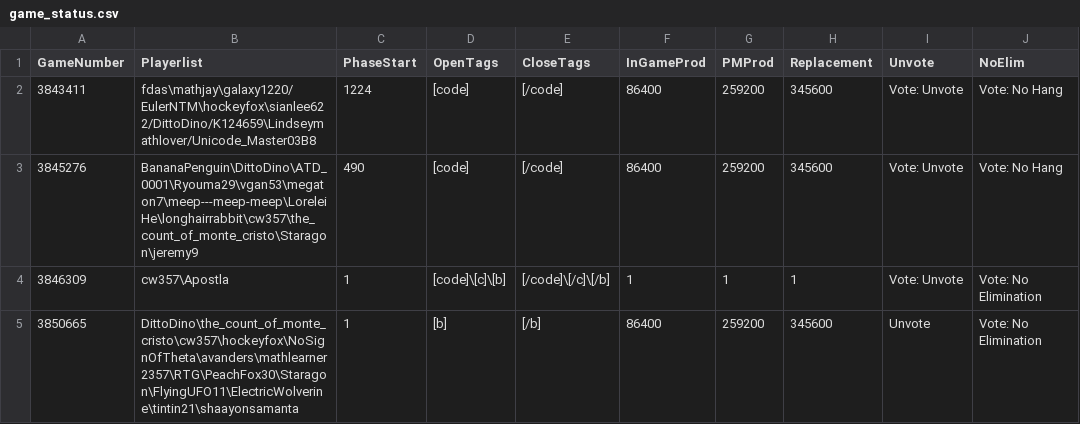
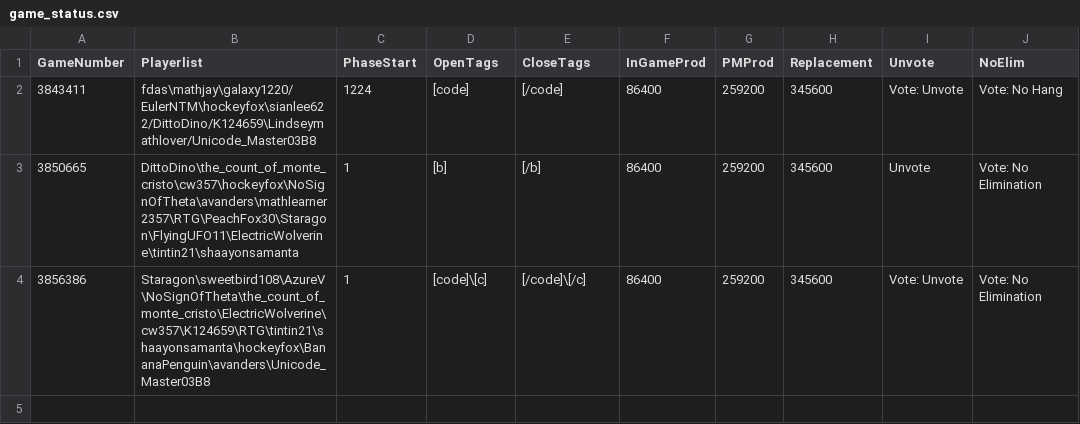
Before and after one commit to aops-mafia-tools/aops-mafia-tools.github.io, a CSV file: game_status.csv, drawn as a sheet.

Commit message:
MG320 init

```diff
--- a/game_status.csv
+++ b/game_status.csv
@@ -2,4 +2,3 @@ GameNumber,Playerlist,PhaseStart,OpenTags,CloseTags,InGameProd,PMProd,Replacemen
 3843411,fdas\mathjay\galaxy1220/EulerNTM\hockeyfox\sianlee622/DittoDino/K124659\Lindseymathlover/Unicode_Master03B8,1224,[code],[/code],86400,259200,345600,Vote: Unvote,Vote: No Hang
-3845276,BananaPenguin\DittoDino\ATD_0001\Ryouma29\vgan53\megaton7\meep---meep-meep\LoreleiHe\longhairrabbit\cw357\the_count_of_monte_cristo\Staragon\jeremy9,490,[code],[/code],86400,259200,345600,Vote: Unvote,Vote: No Hang
-3846309,cw357\Apostla,1,[code]\[c]\[b],[/code]\[/c]\[/b],1,1,1,Vote: Unvote,Vote: No Elimination
 3850665,DittoDino\the_count_of_monte_cristo\cw357\hockeyfox\NoSignOfTheta\avanders\mathlearner2357\RTG\PeachFox30\Staragon\FlyingUFO11\ElectricWolverine\tintin21\shaayonsamanta,1,[b],[/b],86400,259200,345600,Unvote,Vote: No Elimination
+3856386,Staragon\sweetbird108\AzureV\NoSignOfTheta\the_count_of_monte_cristo\ElectricWolverine\cw357\K124659\RTG\tintin21\shaayonsamanta\hockeyfox\BananaPenguin\avanders\Unicode_Master03B8,1,[code]\[c],[/code]\[/c],86400,259200,345600,Vote: Unvote,Vote: No Elimination
```
